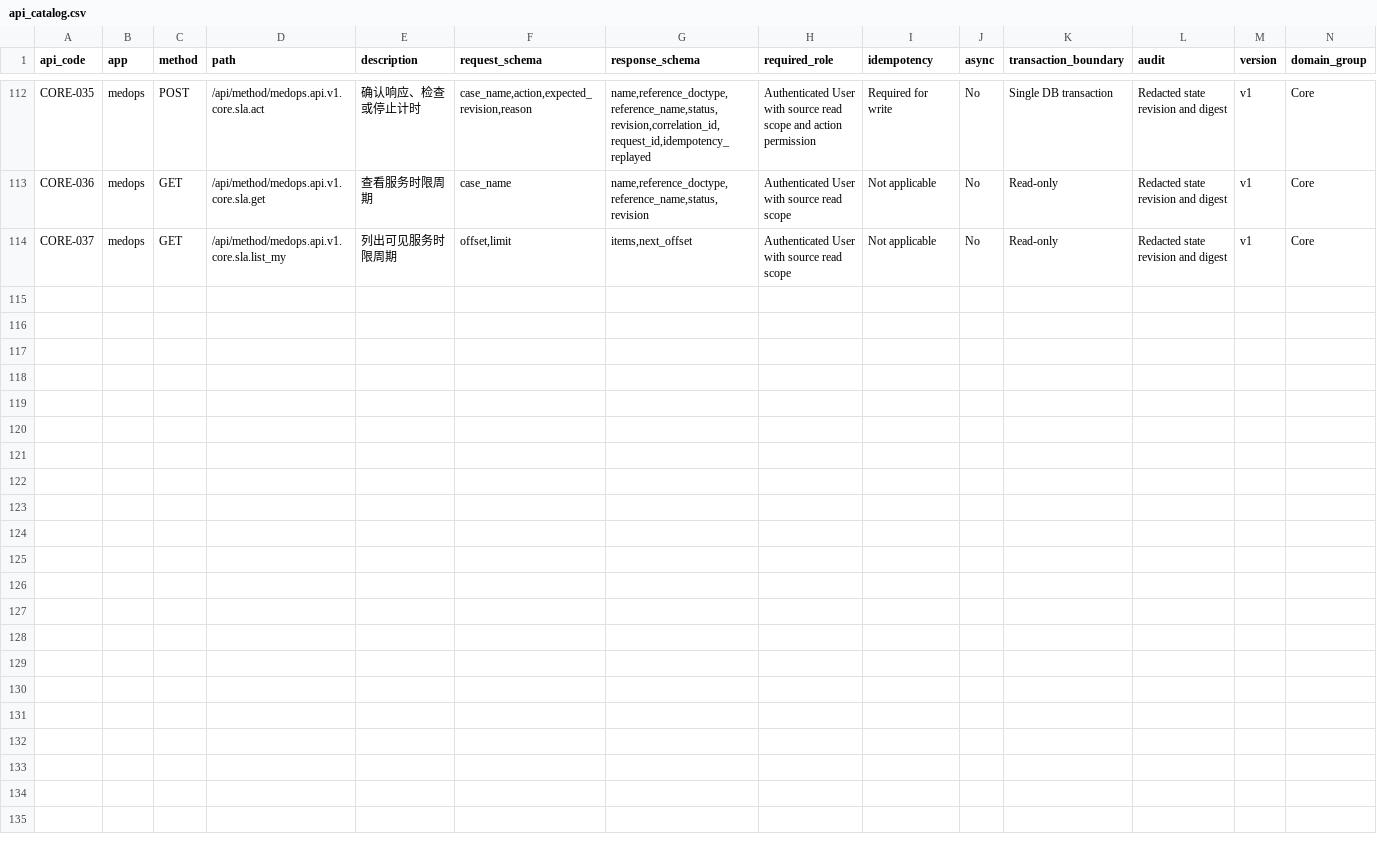
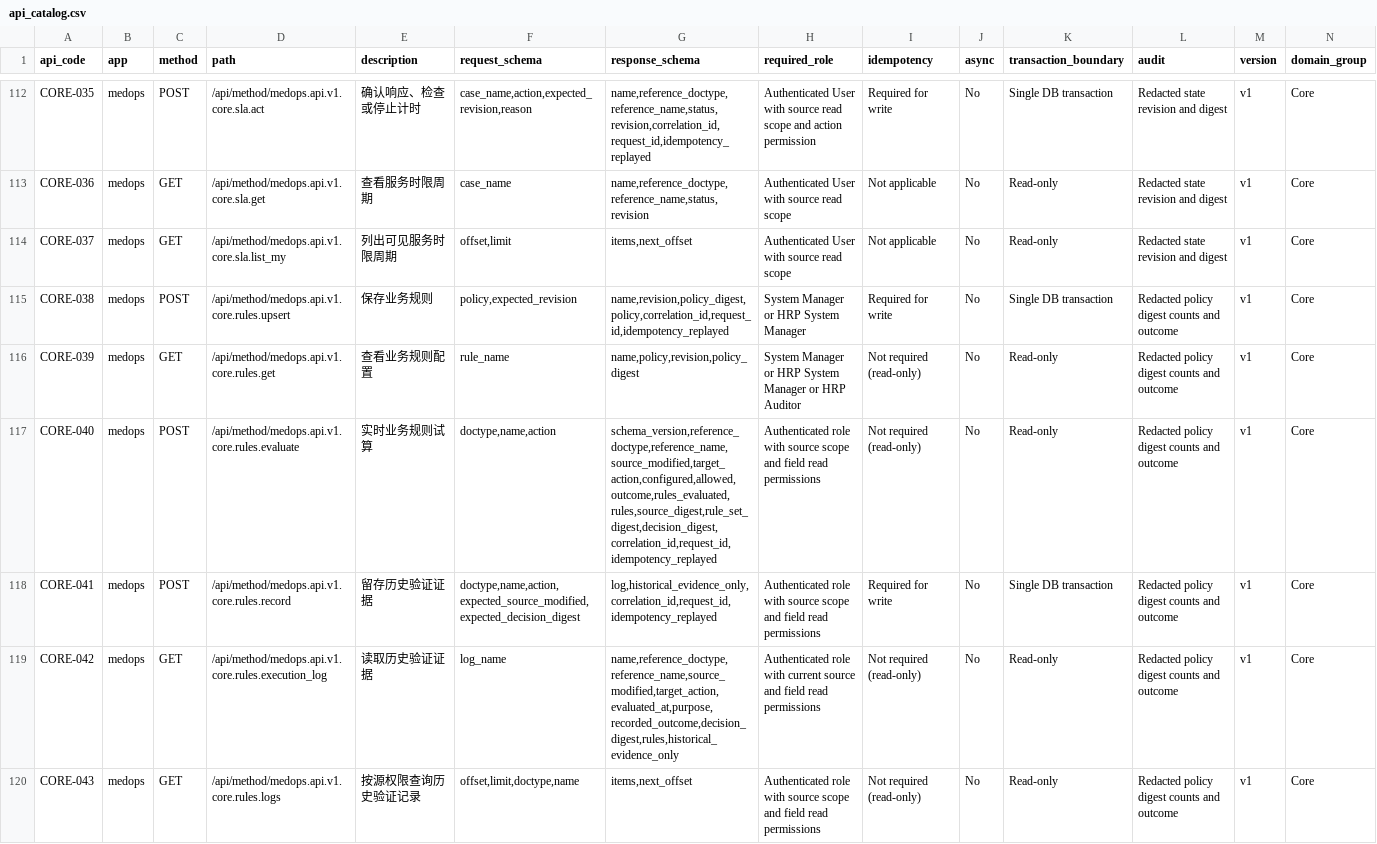
Before and after one commit to jerry317395616/medops, a CSV file: api/api_catalog.csv, drawn as a sheet; only a part is shown, gaps mark what is left out; the diff names each change by its address in the sheet, - before the commit and + after, or states it on an @@ line.

Commit message:
feat(rules): scoped business validation and immutable execution evidence (#40)
* feat(rules): add scoped business rule evaluation and immutable evidence

* chore(governance): include COD-029 controlled change record

* test(rules): isolate metadata and create owned source in actor context

* fix(rules): reject compound enum operands as invalid requests

* fix(rules): read current policy rows after transaction snapshots

* fix(rules): detect concurrent configuration creation with current reads

* test(rules): assert the registered conflict error code

* test(rules): verify outer rollback and retry after snapshot conflicts

* docs(rules): describe current functionality and hospital acceptance scope

* docs(rules): record full integration and concurrency acceptance

```diff
--- a/api/api_catalog.csv
+++ b/api/api_catalog.csv
+row 115: CORE-038 | medops | POST | /api/method/medops.api.v1.core.rules.upsert | 保存业务规则 | policy,expected_revision | name,revision,policy_digest,policy,correlation_id,request_id,idempotency_replayed | System Manager or HRP System Manager | Required for write | No | Single DB transaction | Redacted policy digest counts and outcome | v1 | Core
+row 116: CORE-039 | medops | GET | /api/method/medops.api.v1.core.rules.get | 查看业务规则配置 | rule_name | name,policy,revision,policy_digest | System Manager or HRP System Manager or HRP Auditor | Not required (read-only) | No | Read-only | Redacted policy digest counts and outcome | v1 | Core
+row 117: CORE-040 | medops | POST | /api/method/medops.api.v1.core.rules.evaluate | 实时业务规则试算 | doctype,name,action | schema_version,reference_doctype,reference_name,source_modified,target_action,configured,allowed,outcome,rules_evaluated,rules,source_digest,rule_set_digest,decision_digest,correlation_id,request_id,idempotency_replayed | Authenticated role with source scope and field read permissions | Not required (read-only) | No | Read-only | Redacted policy digest counts and outcome | v1 | Core
+row 118: CORE-041 | medops | POST | /api/method/medops.api.v1.core.rules.record | 留存历史验证证据 | doctype,name,action,expected_source_modified,expected_decision_digest | log,historical_evidence_only,correlation_id,request_id,idempotency_replayed | Authenticated role with source scope and field read permissions | Required for write | No | Single DB transaction | Redacted policy digest counts and outcome | v1 | Core
+row 119: CORE-042 | medops | GET | /api/method/medops.api.v1.core.rules.execution_log | 读取历史验证证据 | log_name | name,reference_doctype,reference_name,source_modified,target_action,evaluated_at,purpose,recorded_outcome,decision_digest,rules,historical_evidence_only | Authenticated role with current source and field read permissions | Not required (read-only) | No | Read-only | Redacted policy digest counts and outcome | v1 | Core
+row 120: CORE-043 | medops | GET | /api/method/medops.api.v1.core.rules.logs | 按源权限查询历史验证记录 | offset,limit,doctype,name | items,next_offset | Authenticated role with source scope and field read permissions | Not required (read-only) | No | Read-only | Redacted policy digest counts and outcome | v1 | Core
```
Also changed, not shown: backlog/backlog.csv, design/doctype_catalog.csv, 40 other files.
